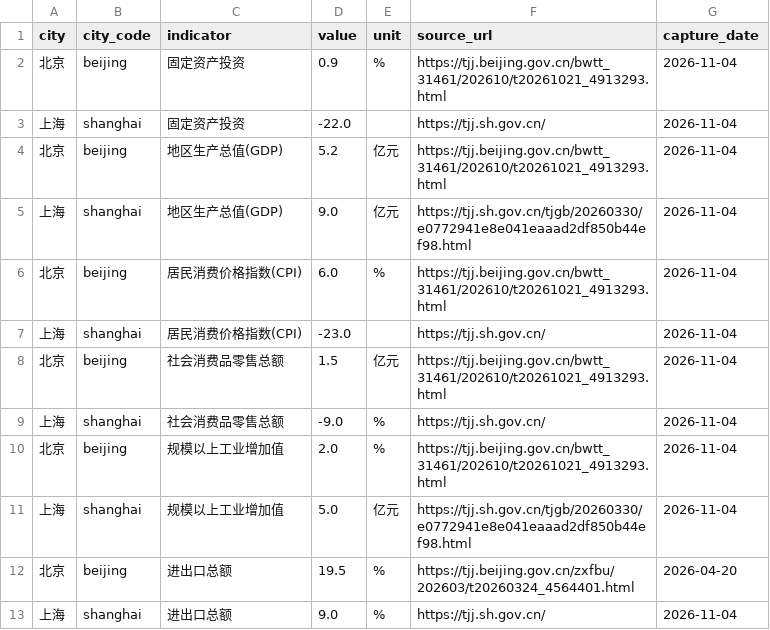
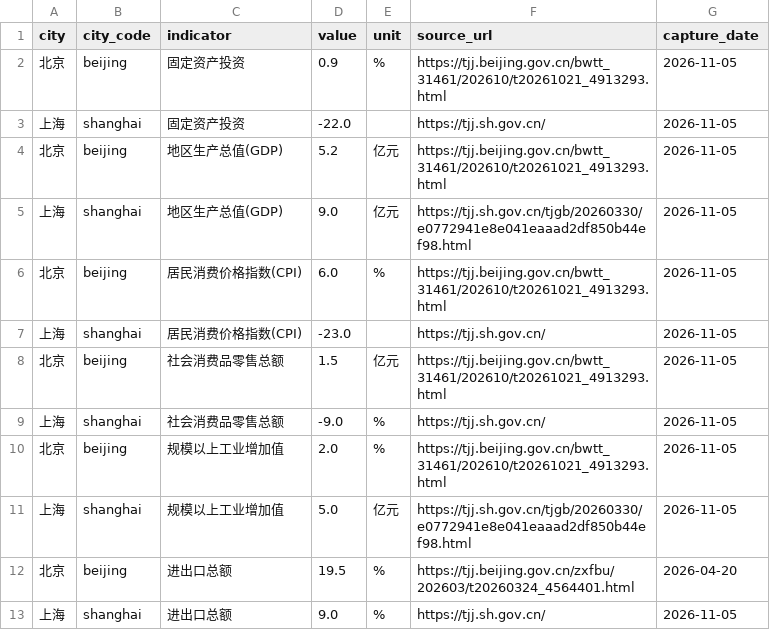
Before and after one commit to verymark/bj-sh-dashboard, a CSV file: data/latest_metrics.csv, drawn as a sheet.

```diff
--- a/data/latest_metrics.csv
+++ b/data/latest_metrics.csv
@@ -1,13 +1,13 @@
 city,city_code,indicator,value,unit,source_url,capture_date
-北京,beijing,固定资产投资,0.9,%,https://tjj.beijing.gov.cn/bwtt_31461/202610/t20261021_4913293.html,2026-11-04
-上海,shanghai,固定资产投资,-22.0,,https://tjj.sh.gov.cn/,2026-11-04
-北京,beijing,地区生产总值(GDP),5.2,亿元,https://tjj.beijing.gov.cn/bwtt_31461/202610/t20261021_4913293.html,2026-11-04
-上海,shanghai,地区生产总值(GDP),9.0,亿元,https://tjj.sh.gov.cn/tjgb/20260330/e0772941e8e041eaaad2df850b44ef98.html,2026-11-04
-北京,beijing,居民消费价格指数(CPI),6.0,%,https://tjj.beijing.gov.cn/bwtt_31461/202610/t20261021_4913293.html,2026-11-04
-上海,shanghai,居民消费价格指数(CPI),-23.0,,https://tjj.sh.gov.cn/,2026-11-04
-北京,beijing,社会消费品零售总额,1.5,亿元,https://tjj.beijing.gov.cn/bwtt_31461/202610/t20261021_4913293.html,2026-11-04
-上海,shanghai,社会消费品零售总额,-9.0,%,https://tjj.sh.gov.cn/,2026-11-04
-北京,beijing,规模以上工业增加值,2.0,%,https://tjj.beijing.gov.cn/bwtt_31461/202610/t20261021_4913293.html,2026-11-04
-上海,shanghai,规模以上工业增加值,5.0,亿元,https://tjj.sh.gov.cn/tjgb/20260330/e0772941e8e041eaaad2df850b44ef98.html,2026-11-04
+北京,beijing,固定资产投资,0.9,%,https://tjj.beijing.gov.cn/bwtt_31461/202610/t20261021_4913293.html,2026-11-05
+上海,shanghai,固定资产投资,-22.0,,https://tjj.sh.gov.cn/,2026-11-05
+北京,beijing,地区生产总值(GDP),5.2,亿元,https://tjj.beijing.gov.cn/bwtt_31461/202610/t20261021_4913293.html,2026-11-05
+上海,shanghai,地区生产总值(GDP),9.0,亿元,https://tjj.sh.gov.cn/tjgb/20260330/e0772941e8e041eaaad2df850b44ef98.html,2026-11-05
+北京,beijing,居民消费价格指数(CPI),6.0,%,https://tjj.beijing.gov.cn/bwtt_31461/202610/t20261021_4913293.html,2026-11-05
+上海,shanghai,居民消费价格指数(CPI),-23.0,,https://tjj.sh.gov.cn/,2026-11-05
+北京,beijing,社会消费品零售总额,1.5,亿元,https://tjj.beijing.gov.cn/bwtt_31461/202610/t20261021_4913293.html,2026-11-05
+上海,shanghai,社会消费品零售总额,-9.0,%,https://tjj.sh.gov.cn/,2026-11-05
+北京,beijing,规模以上工业增加值,2.0,%,https://tjj.beijing.gov.cn/bwtt_31461/202610/t20261021_4913293.html,2026-11-05
+上海,shanghai,规模以上工业增加值,5.0,亿元,https://tjj.sh.gov.cn/tjgb/20260330/e0772941e8e041eaaad2df850b44ef98.html,2026-11-05
 北京,beijing,进出口总额,19.5,%,https://tjj.beijing.gov.cn/zxfbu/202603/t20260324_4564401.html,2026-04-20
-上海,shanghai,进出口总额,9.0,%,https://tjj.sh.gov.cn/,2026-11-04
+上海,shanghai,进出口总额,9.0,%,https://tjj.sh.gov.cn/,2026-11-05
```
Also changed, not shown: data/history.csv, 2 other files.
